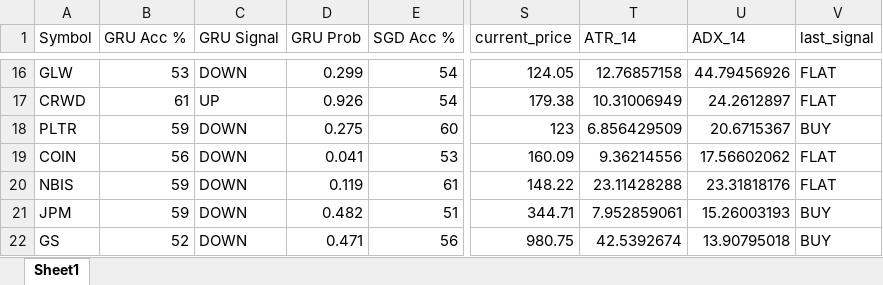
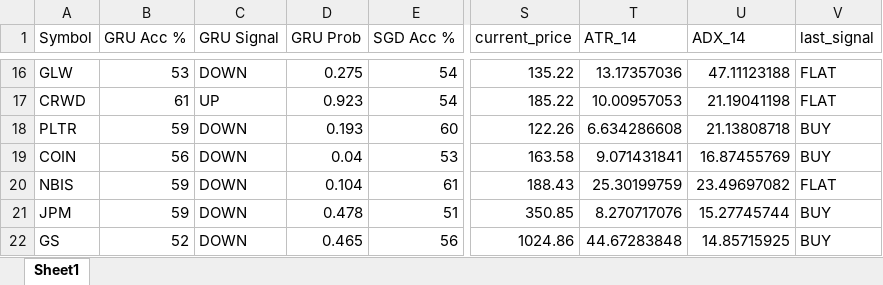
Before and after one commit to DanielGregory/Stock-Market-AI, an Excel workbook: demo_results.xlsx, sheet Sheet1, drawn as a sheet; only a part is shown, gaps mark what is left out; values as stored, in another font and other column widths than the file's, no borders; the diff covers the shown part only; the diff names each change by its address in the sheet, - before the commit and + after, or states it on an @@ line.

```diff
--- a/demo_results.xlsx (sheet Sheet1)
+++ b/demo_results.xlsx (sheet Sheet1)
-D16 (GRU Prob): 0.299
+D16 (GRU Prob): 0.275
-S16 (current_price): 124.05
+S16 (current_price): 135.22
-T16 (ATR_14): 12.76857158
+T16 (ATR_14): 13.17357036
-U16 (ADX_14): 44.79456926
+U16 (ADX_14): 47.11123188
-D17 (GRU Prob): 0.926
+D17 (GRU Prob): 0.923
-S17 (current_price): 179.38
+S17 (current_price): 185.22
-T17 (ATR_14): 10.31006949
+T17 (ATR_14): 10.00957053
-U17 (ADX_14): 24.2612897
+U17 (ADX_14): 21.19041198
-D18 (GRU Prob): 0.275
+D18 (GRU Prob): 0.193
-S18 (current_price): 123
+S18 (current_price): 122.26
-T18 (ATR_14): 6.856429509
+T18 (ATR_14): 6.634286608
-U18 (ADX_14): 20.6715367
+U18 (ADX_14): 21.13808718
-D19 (GRU Prob): 0.041
+D19 (GRU Prob): 0.04
-S19 (current_price): 160.09
+S19 (current_price): 163.58
-T19 (ATR_14): 9.36214556
+T19 (ATR_14): 9.071431841
-U19 (ADX_14): 17.56602062
+U19 (ADX_14): 16.87455769
-V19 (last_signal): FLAT
+V19 (last_signal): BUY
-D20 (GRU Prob): 0.119
+D20 (GRU Prob): 0.104
-S20 (current_price): 148.22
+S20 (current_price): 188.43
-T20 (ATR_14): 23.11428288
+T20 (ATR_14): 25.30199759
-U20 (ADX_14): 23.31818176
+U20 (ADX_14): 23.49697082
-D21 (GRU Prob): 0.482
+D21 (GRU Prob): 0.478
-S21 (current_price): 344.71
+S21 (current_price): 350.85
-T21 (ATR_14): 7.952859061
+T21 (ATR_14): 8.270717076
-U21 (ADX_14): 15.26003193
+U21 (ADX_14): 15.27745744
-D22 (GRU Prob): 0.471
+D22 (GRU Prob): 0.465
-S22 (current_price): 980.75
+S22 (current_price): 1024.86
-T22 (ATR_14): 42.5392674
+T22 (ATR_14): 44.67283848
-U22 (ADX_14): 13.90795018
+U22 (ADX_14): 14.85715925
```
Also changed, not shown: 157 edited cells elsewhere in this sheet, 47 other files.
